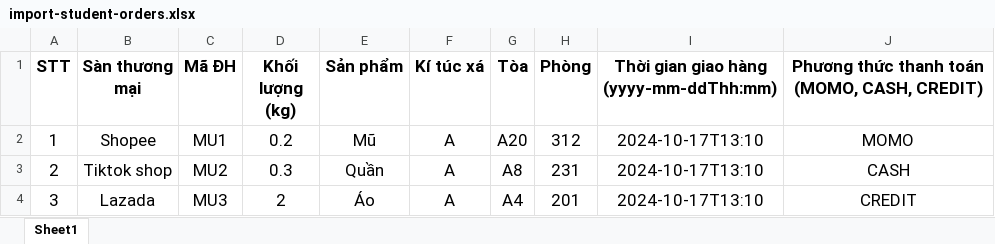
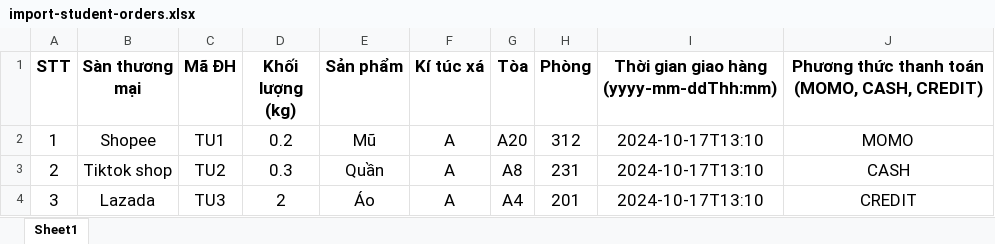
Before and after one commit to TanNguyen17112003/tsa-frontend, an Excel workbook: public/docs/import-student-orders.xlsx, sheet Sheet1, drawn as a sheet; values as stored, in another font and other column widths than the file's, no borders; the diff names each change by its address in the sheet, - before the commit and + after, or states it on an @@ line.

```diff
--- a/public/docs/import-student-orders.xlsx (sheet Sheet1)
+++ b/public/docs/import-student-orders.xlsx (sheet Sheet1)
-C2 (Mã ĐH): MU1
+C2 (Mã ĐH): TU1
-C3 (Mã ĐH): MU2
+C3 (Mã ĐH): TU2
-C4 (Mã ĐH): MU3
+C4 (Mã ĐH): TU3
```
Also changed, not shown: 12 other files.
